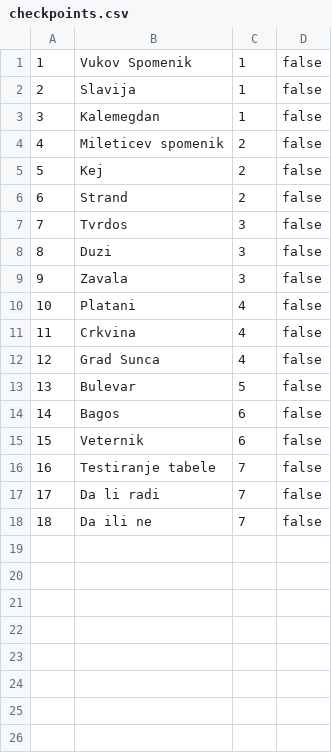
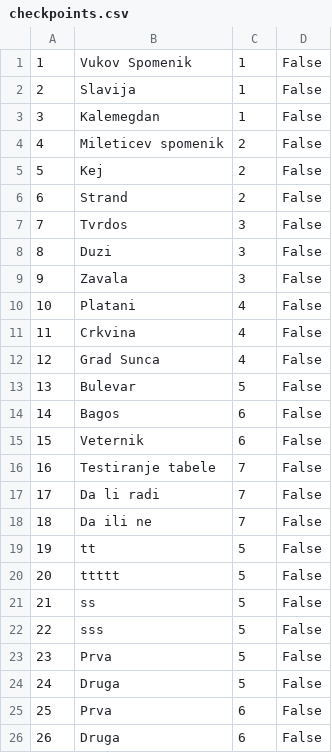
Before and after one commit to kzi-nastava/sims-ra-2024-group-6-team-a, a CSV file: Resources/Data/checkpoints.csv, drawn as a sheet.

```diff
--- a/Resources/Data/checkpoints.csv
+++ b/Resources/Data/checkpoints.csv
@@ -1,18 +1,26 @@
-1|Vukov Spomenik|1|false
-2|Slavija|1|false
-3|Kalemegdan|1|false
-4|Mileticev spomenik|2|false
-5|Kej|2|false
-6|Strand|2|false
-7|Tvrdos|3|false
-8|Duzi|3|false
-9|Zavala|3|false
-10|Platani|4|false
-11|Crkvina|4|false
-12|Grad Sunca|4|false
-13|Bulevar|5|false
-14|Bagos|6|false
-15|Veternik|6|false
-16|Testiranje tabele|7|false
-17|Da li radi|7|false
-18|Da ili ne|7|false
+1|Vukov Spomenik|1|False
+2|Slavija|1|False
+3|Kalemegdan|1|False
+4|Mileticev spomenik|2|False
+5|Kej|2|False
+6|Strand|2|False
+7|Tvrdos|3|False
+8|Duzi|3|False
+9|Zavala|3|False
+10|Platani|4|False
+11|Crkvina|4|False
+12|Grad Sunca|4|False
+13|Bulevar|5|False
+14|Bagos|6|False
+15|Veternik|6|False
+16|Testiranje tabele|7|False
+17|Da li radi|7|False
+18|Da ili ne|7|False
+19|tt|5|False
+20|ttttt|5|False
+21|ss|5|False
+22|sss|5|False
+23|Prva|5|False
+24|Druga|5|False
+25|Prva|6|False
+26|Druga|6|False
```
Also changed, not shown: Resources/Data/images.csv, Resources/Data/locations.csv, 24 other files.
